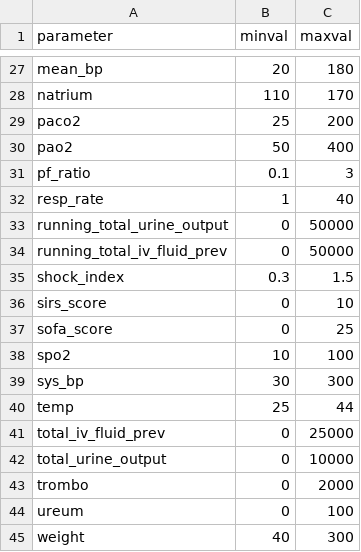
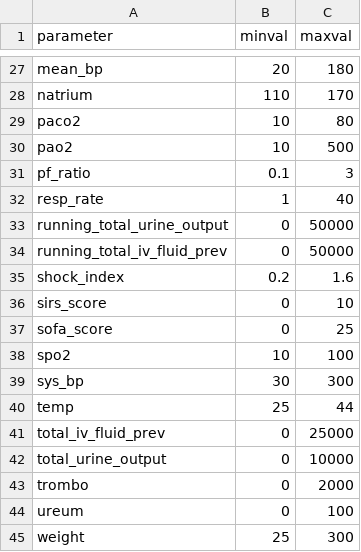
Before and after one commit to thomas097/Haemodynamic-Optimization-Reinforcement-Learning, a CSV file: preprocessing/capping_values.csv, drawn as a sheet; only a part is shown, gaps mark what is left out.

```diff
--- a/preprocessing/capping_values.csv
+++ b/preprocessing/capping_values.csv
@@ -28,4 +28,4 @@ mean_bp,20,180
 natrium,110,170
-paco2,25,200
-pao2,50,400
+paco2,10,80
+pao2,10,500
 pf_ratio,0.1,3
@@ -34,3 +34,3 @@ running_total_urine_output,0,50000
 running_total_iv_fluid_prev,0,50000
-shock_index,0.3,1.5
+shock_index,0.2,1.6
 sirs_score,0,10
@@ -44,2 +44,2 @@ trombo,0,2000
 ureum,0,100
-weight,40,300
+weight,25,300
```
Also changed, not shown: 2 other files.
